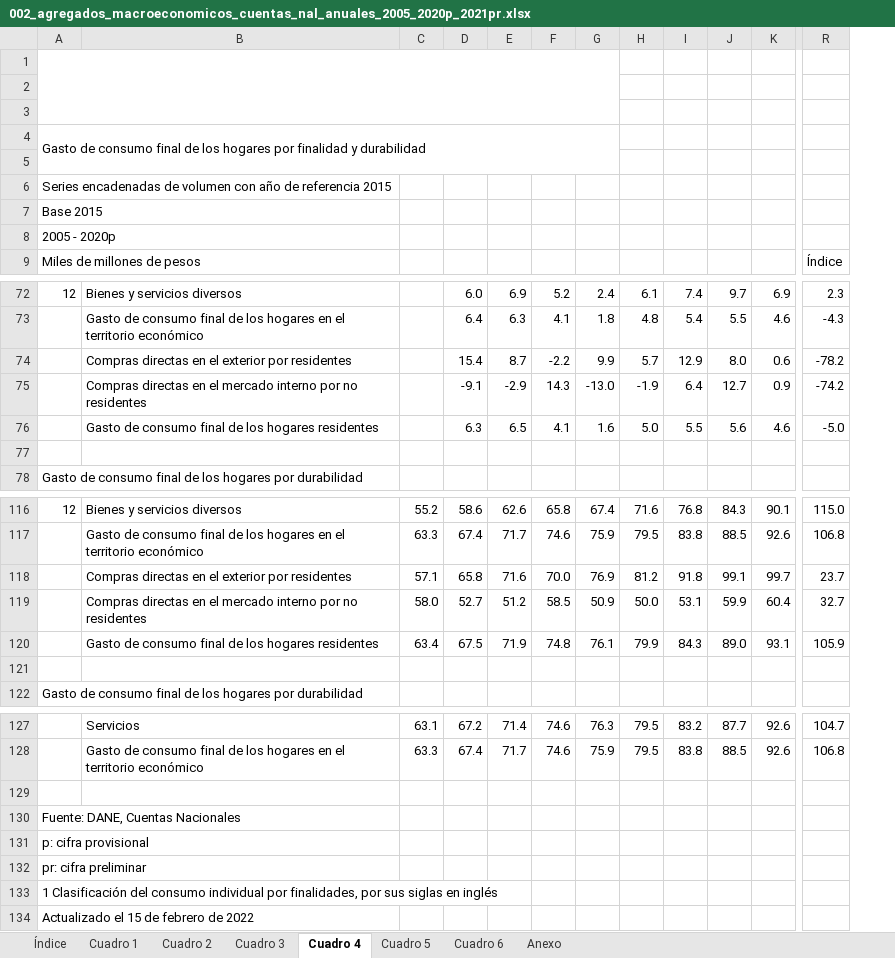
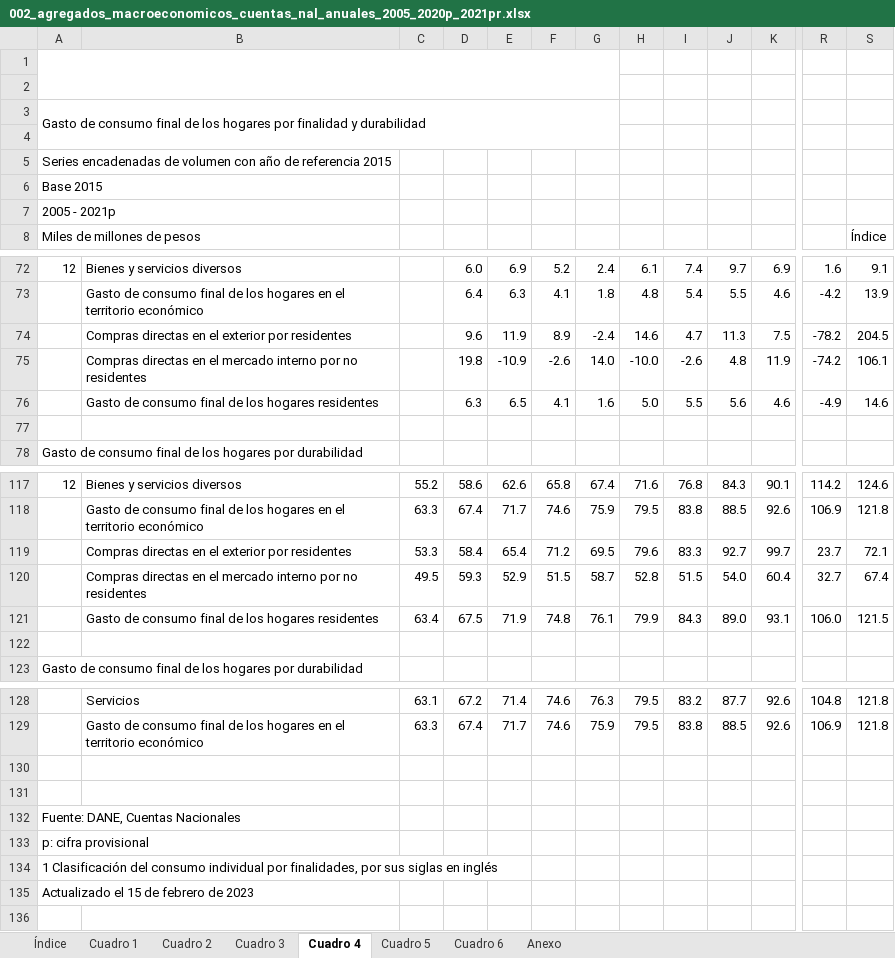
Before and after one commit to luifrancgom/intro_econ, an Excel workbook: 000_data/002_agregados_macroeconomicos_cuentas_nal_anuales_2005_2020p_2021pr.xlsx, sheet Cuadro 4, drawn as a sheet; only a part is shown, gaps mark what is left out; values as stored, in another font and other column widths than the file's, no cell formats; charts and pictures not drawn; removed rows and columns are numbered as before the commit, all else as after; rows hold the shown columns only; the diff covers the shown part only; the diff names each change by its address in the sheet, - before the commit and + after, or states it on an @@ line.

```diff
--- a/000_data/002_agregados_macroeconomicos_cuentas_nal_anuales_2005_2020p_2021pr.xlsx (sheet Cuadro 4)
+++ b/000_data/002_agregados_macroeconomicos_cuentas_nal_anuales_2005_2020p_2021pr.xlsx (sheet Cuadro 4)
-column R, row 9: Índice; rows 72-73: 2.3 | -4.3; row 76: -5.0; rows 116-120: 115.0 | 106.8 | 23.7 | 32.7 | 105.9; rows 127-128: 104.7 | 106.8
+column R, rows 72-73: 1.6 | -4.2; row 76: -4.9; rows 117-121: 114.2 | 106.9 | 23.7 | 32.7 | 106.0; rows 128-129: 104.8 | 106.9
+column S, row 8: Índice; rows 72-73: 9.1 | 13.9; row 76: 14.6; rows 117-121: 124.6 | 121.8 | 72.1 | 67.4 | 121.5; rows 128-129: 121.8 | 121.8
-row 1: (empty)
+A1:G2 merged
-A7: 2005 - 2020p
+A7: 2005 - 2021p
-row 74:  | Compras directas en el exterior por residentes |  | 15.4 | 8.7 | -2.2 | 9.9 | 5.7 | 12.9 | 8.0 | 0.6 | -78.2
-row 75:  | Compras directas en el mercado interno por no residentes |  | -9.1 | -2.9 | 14.3 | -13.0 | -1.9 | 6.4 | 12.7 | 0.9 | -74.2
+row 74:  | Compras directas en el exterior por residentes |  | 9.6 | 11.9 | 8.9 | -2.4 | 14.6 | 4.7 | 11.3 | 7.5 | -78.2 | 204.5
+row 75:  | Compras directas en el mercado interno por no residentes |  | 19.8 | -10.9 | -2.6 | 14.0 | -10.0 | -2.6 | 4.8 | 11.9 | -74.2 | 106.1
-C119: 57.1
+C119: 53.3
-D119: 65.8
+D119: 58.4
-E119: 71.6
+E119: 65.4
-F119: 70.0
+F119: 71.2
-G119: 76.9
+G119: 69.5
-H119: 81.2
+H119: 79.6
-I119: 91.8
+I119: 83.3
-J119: 99.1
+J119: 92.7
-C120: 58.0
+C120: 49.5
-D120: 52.7
+D120: 59.3
-E120: 51.2
+E120: 52.9
-F120: 58.5
+F120: 51.5
-G120: 50.9
+G120: 58.7
-H120: 50.0
+H120: 52.8
-I120: 53.1
+I120: 51.5
-J120: 59.9
+J120: 54.0
+row 131: (empty)
-row 132: pr: cifra preliminar
-A135: Actualizado el 15 de febrero de 2022
+A135: Actualizado el 15 de febrero de 2023
```
Also changed, not shown: 2 added rows and 6 edited cells elsewhere in this sheet, sheet Cuadro 2, sheet Cuadro 6, sheet Cuadro 5, sheet Cuadro 1, sheet Cuadro 3, sheet Índice, 1 more sheet, cell formats, charts or pictures, 5 other files.
